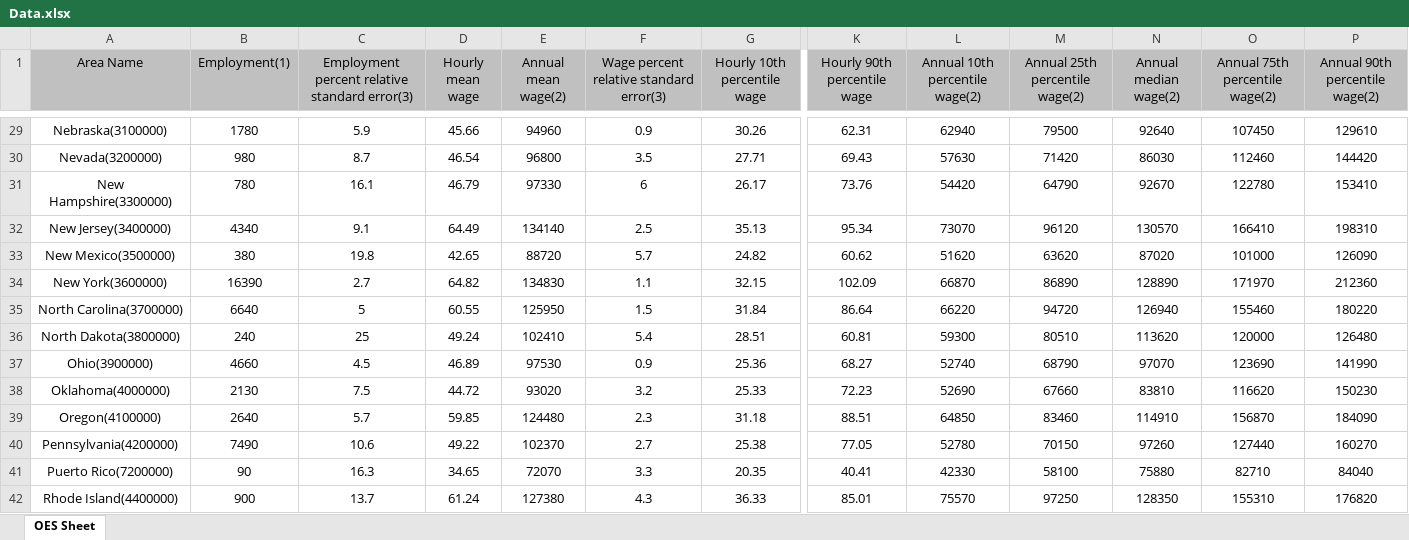
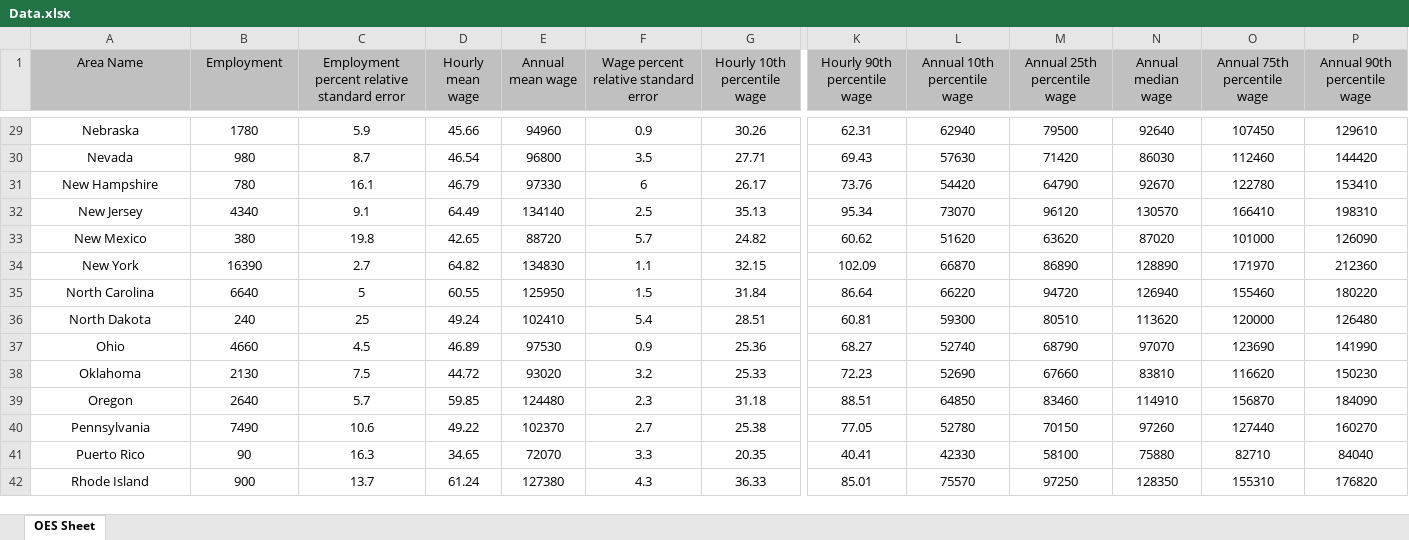
Before and after one commit to gagandeepsinghkhanuja/Data-Visualization-Projects-Tableau, an Excel workbook: Visualizing Data Scientists Salaries(USA)/Data.xlsx, sheet OES Sheet, drawn as a sheet; only a part is shown, gaps mark what is left out; values as stored, in another font and other column widths than the file's, no borders; the diff covers the shown part only; the diff names each change by its address in the sheet, - before the commit and + after, or states it on an @@ line.

```diff
--- a/Visualizing Data Scientists Salaries(USA)/Data.xlsx (sheet OES Sheet)
+++ b/Visualizing Data Scientists Salaries(USA)/Data.xlsx (sheet OES Sheet)
-B1: Employment(1)
+B1: Employment
-C1: Employment percent relative standard error(3)
+C1: Employment percent relative standard error
-E1: Annual mean wage(2)
+E1: Annual mean wage
-F1: Wage percent relative standard error(3)
+F1: Wage percent relative standard error
-L1: Annual 10th percentile wage(2)
+L1: Annual 10th percentile wage
-M1: Annual 25th percentile wage(2)
+M1: Annual 25th percentile wage
-N1: Annual median wage(2)
+N1: Annual median wage
-O1: Annual 75th percentile wage(2)
+O1: Annual 75th percentile wage
-P1: Annual 90th percentile wage(2)
+P1: Annual 90th percentile wage
-A29 (Area Name): Nebraska(3100000)
+A29 (Area Name): Nebraska
-A30 (Area Name): Nevada(3200000)
+A30 (Area Name): Nevada
-A31 (Area Name): New Hampshire(3300000)
+A31 (Area Name): New Hampshire
-A32 (Area Name): New Jersey(3400000)
+A32 (Area Name): New Jersey
-A33 (Area Name): New Mexico(3500000)
+A33 (Area Name): New Mexico
-A34 (Area Name): New York(3600000)
+A34 (Area Name): New York
-A35 (Area Name): North Carolina(3700000)
+A35 (Area Name): North Carolina
-A36 (Area Name): North Dakota(3800000)
+A36 (Area Name): North Dakota
-A37 (Area Name): Ohio(3900000)
+A37 (Area Name): Ohio
-A38 (Area Name): Oklahoma(4000000)
+A38 (Area Name): Oklahoma
-A39 (Area Name): Oregon(4100000)
+A39 (Area Name): Oregon
-A40 (Area Name): Pennsylvania(4200000)
+A40 (Area Name): Pennsylvania
-A41 (Area Name): Puerto Rico(7200000)
+A41 (Area Name): Puerto Rico
-A42 (Area Name): Rhode Island(4400000)
+A42 (Area Name): Rhode Island
```
Also changed, not shown: 8 removed rows and 38 edited cells elsewhere in this sheet.
